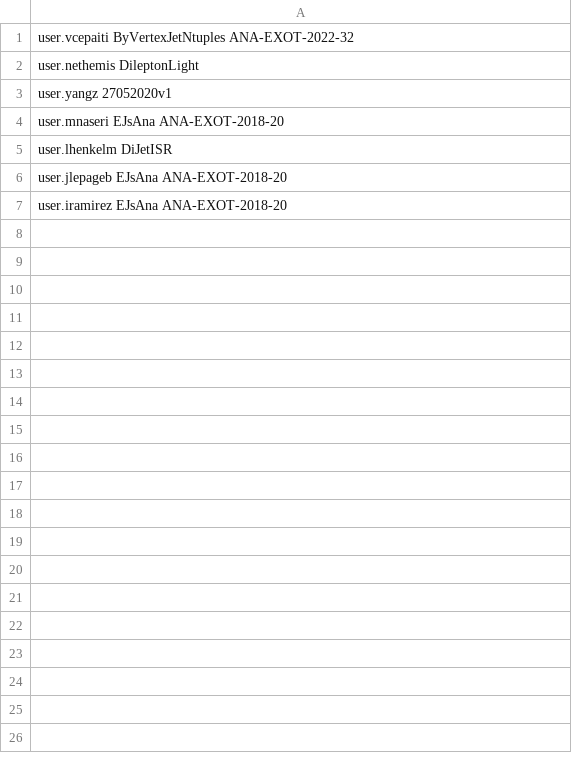
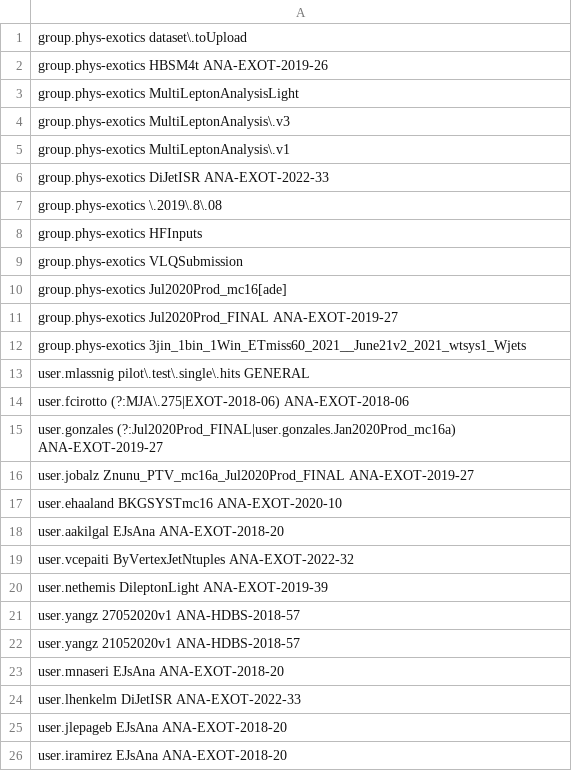
Before and after one commit to vaustrup/ExoticsDiskspaceUsage, a CSV file: lookup_table.csv, drawn as a sheet.

```diff
--- a/lookup_table.csv
+++ b/lookup_table.csv
@@ -1,6 +1,25 @@
+group.phys-exotics dataset\.toUpload
+group.phys-exotics HBSM4t ANA-EXOT-2019-26
+group.phys-exotics MultiLeptonAnalysisLight
+group.phys-exotics MultiLeptonAnalysis\.v3
+group.phys-exotics MultiLeptonAnalysis\.v1
+group.phys-exotics DiJetISR ANA-EXOT-2022-33
+group.phys-exotics \.2019\.8\.08
+group.phys-exotics HFInputs
+group.phys-exotics VLQSubmission
+group.phys-exotics Jul2020Prod_mc16[ade]
+group.phys-exotics Jul2020Prod_FINAL ANA-EXOT-2019-27
+group.phys-exotics 3jin_1bin_1Win_ETmiss60_2021__June21v2_2021_wtsys1_Wjets
+user.mlassnig pilot\.test\.single\.hits GENERAL
+user.fcirotto (?:MJA\.275|EXOT-2018-06) ANA-EXOT-2018-06
+user.gonzales (?:Jul2020Prod_FINAL|user.gonzales.Jan2020Prod_mc16a) ANA-EXOT-2019-27
+user.jobalz Znunu_PTV_mc16a_Jul2020Prod_FINAL ANA-EXOT-2019-27
+user.ehaaland BKGSYSTmc16 ANA-EXOT-2020-10
+user.aakilgal EJsAna ANA-EXOT-2018-20
 user.vcepaiti ByVertexJetNtuples ANA-EXOT-2022-32
-user.nethemis DileptonLight
-user.yangz 27052020v1
+user.nethemis DileptonLight ANA-EXOT-2019-39
+user.yangz 27052020v1 ANA-HDBS-2018-57
+user.yangz 21052020v1 ANA-HDBS-2018-57
 user.mnaseri EJsAna ANA-EXOT-2018-20
-user.lhenkelm DiJetISR
+user.lhenkelm DiJetISR ANA-EXOT-2022-33
 user.jlepageb EJsAna ANA-EXOT-2018-20
```
Also changed, not shown: 2 other files.
